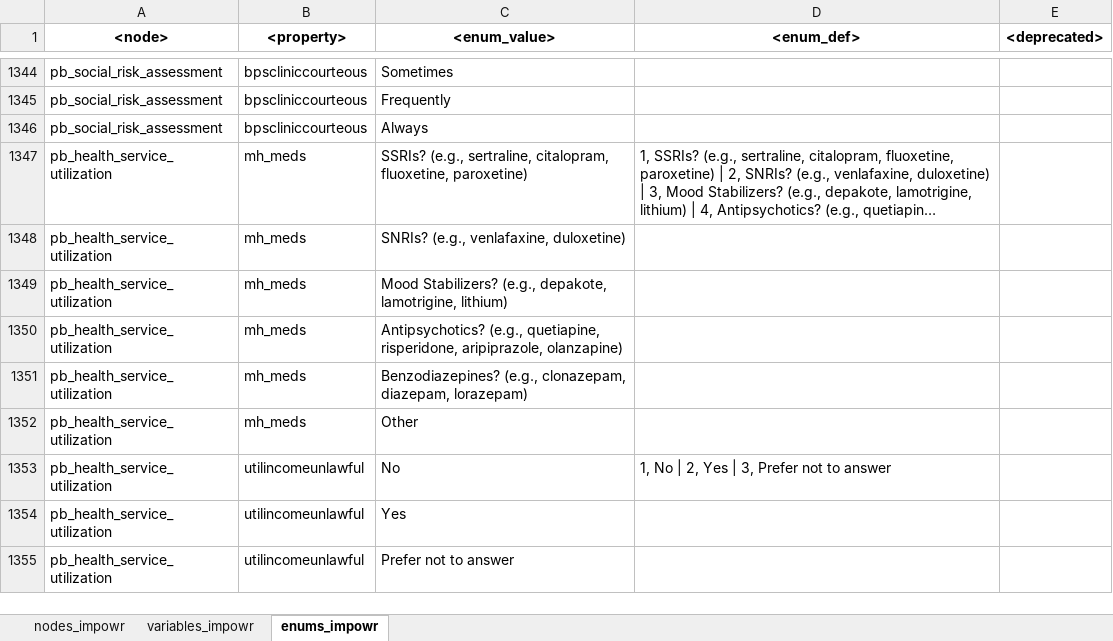
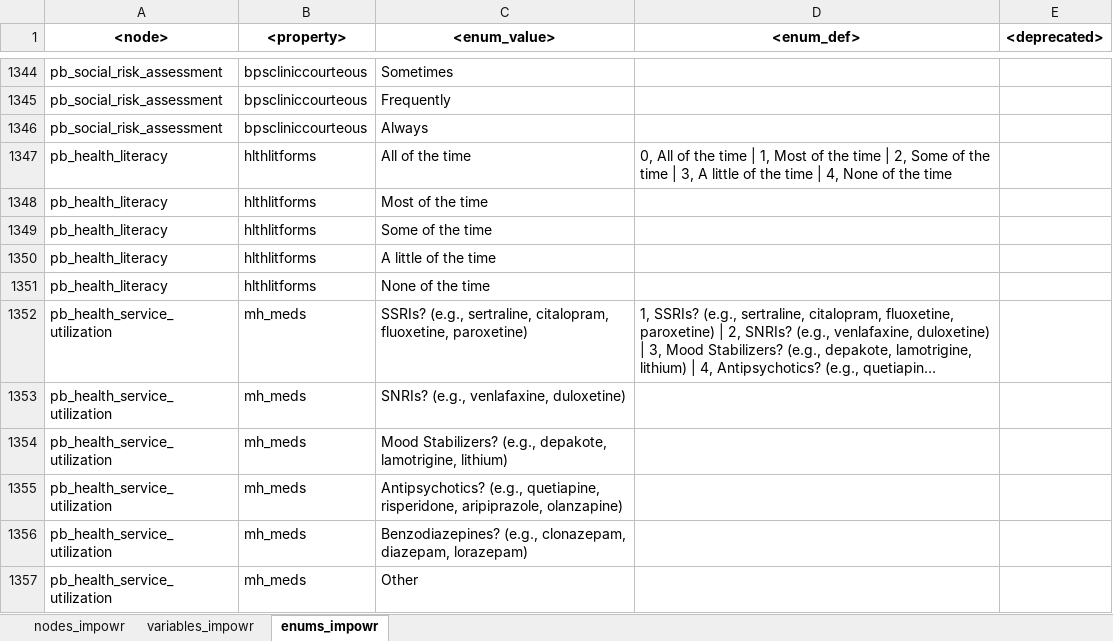
Before and after one commit to uc-cdis/dcfdictionary, an Excel workbook: gdcdictionary/xlsx/nodes_schema_impowr.xlsx, sheet enums_impowr, drawn as a sheet; only a part is shown, gaps mark what is left out; the shorter side is filled out with more unchanged rows; long unchanged cells end in …; values as stored, in another font and other column widths than the file's, no borders; the diff names each change by its address in the sheet, - before the commit and + after, or states it on an @@ line.

Commit message:
Update nodes_schema_impowr.xlsx
Added Health_Literacy, Cigarette_E_Cigarette nodes and variables. Updated pb_michigan_body_ map node by merging pb_wpi node into it.

```diff
--- a/gdcdictionary/xlsx/nodes_schema_impowr.xlsx (sheet enums_impowr)
+++ b/gdcdictionary/xlsx/nodes_schema_impowr.xlsx (sheet enums_impowr)
+row 1347: pb_health_literacy | hlthlitforms | All of the time | 0, All of the time | 1, Most of the time | 2, Some of the time | 3, A little of the time | 4, None of the time
+row 1348: pb_health_literacy | hlthlitforms | Most of the time
+row 1349: pb_health_literacy | hlthlitforms | Some of the time
+row 1350: pb_health_literacy | hlthlitforms | A little of the time
+row 1351: pb_health_literacy | hlthlitforms | None of the time
```
Also changed, not shown: sheet nodes_impowr, sheet variables_impowr.
